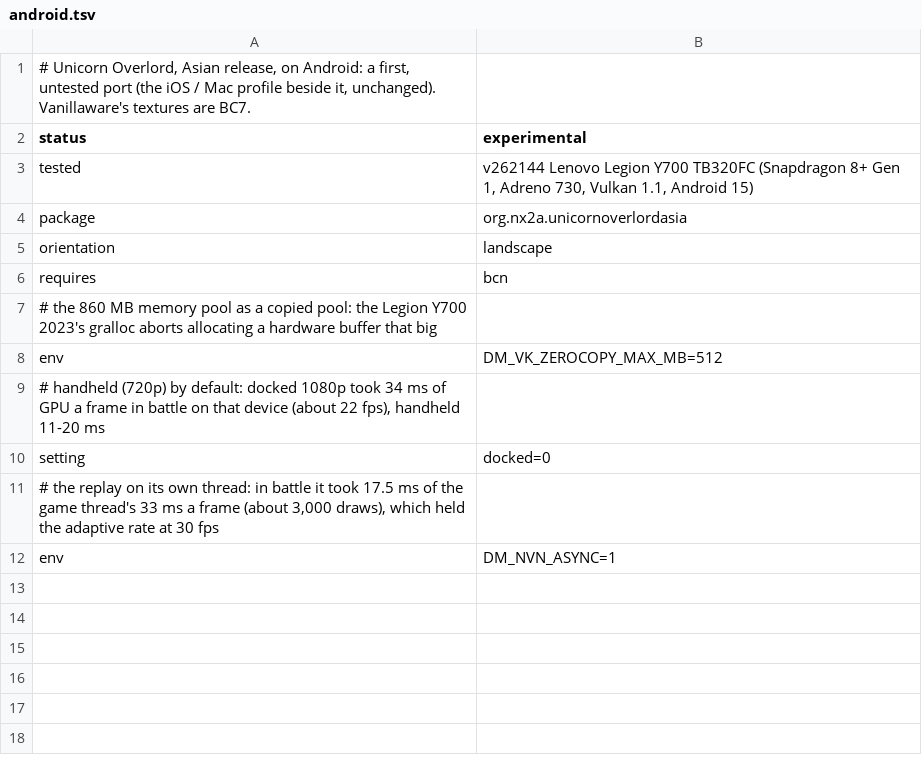
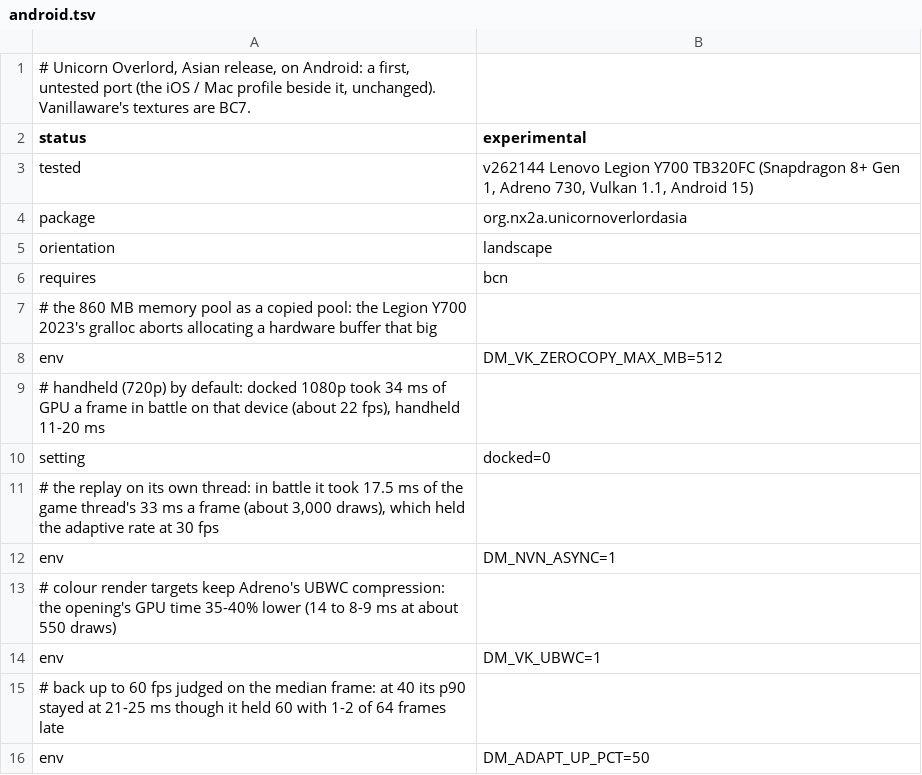
Before and after one commit to Davion2017/nx2android, a TSV file: nxnative/dm/games/010054B01AD92000/android.tsv, drawn as a sheet.

Commit message:
perf(android): DM_ADAPT_UP_PCT sets the frame-work percentile a step up is judged on
At the longer period the clocks drop and the work grows: Unicorn Overlord's opening held 60 fps with
1-2 of 64 frames late, but once a load stepped it down to 40 its p90 stayed at 21-25 ms and it never
went back up. With DM_ADAPT_UP_PCT=50 three runs of the opening all ended at 60 fps. The profile
also turns on DM_VK_UBWC=1 (GPU time 35-40% lower).

```diff
--- a/nxnative/dm/games/010054B01AD92000/android.tsv
+++ b/nxnative/dm/games/010054B01AD92000/android.tsv
@@ -12 +12,5 @@ setting	docked=0
 env	DM_NVN_ASYNC=1
+# colour render targets keep Adreno's UBWC compression: the opening's GPU time 35-40% lower (14 to 8-9 ms at about 550 draws)
+env	DM_VK_UBWC=1
+# back up to 60 fps judged on the median frame: at 40 its p90 stayed at 21-25 ms though it held 60 with 1-2 of 64 frames late
+env	DM_ADAPT_UP_PCT=50
```
Also changed, not shown: 1 other file.
